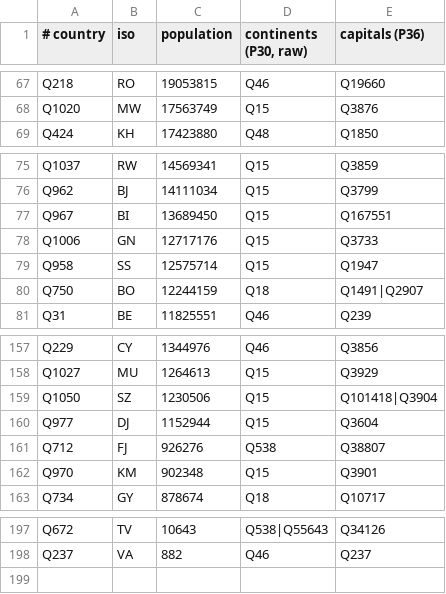
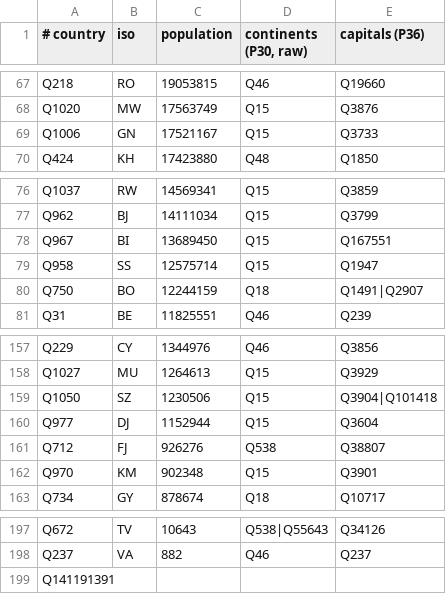
Before and after one commit to Trummler12/custom-wordlists, a TSV file: data-raw/geography/countries/structure.tsv, drawn as a sheet; only a part is shown, gaps mark what is left out.

Commit message:
feat(geography): harvest countries, territories and capitals from Wikidata

```diff
--- a/data-raw/geography/countries/structure.tsv
+++ b/data-raw/geography/countries/structure.tsv
@@ -68,2 +68,3 @@ Q218	RO	19053815	Q46	Q19660
 Q1020	MW	17563749	Q15	Q3876
+Q1006	GN	17521167	Q15	Q3733
 Q424	KH	17423880	Q48	Q1850
@@ -77,3 +78,2 @@ Q962	BJ	14111034	Q15	Q3799
 Q967	BI	13689450	Q15	Q167551
-Q1006	GN	12717176	Q15	Q3733
 Q958	SS	12575714	Q15	Q1947
@@ -158,3 +158,3 @@ Q229	CY	1344976	Q46	Q3856
 Q1027	MU	1264613	Q15	Q3929
-Q1050	SZ	1230506	Q15	Q101418|Q3904
+Q1050	SZ	1230506	Q15	Q3904|Q101418
 Q977	DJ	1152944	Q15	Q3604
@@ -198 +198,2 @@ Q672	TV	10643	Q538|Q55643	Q34126
 Q237	VA	882	Q46	Q237
+Q141191391				
```
Also changed, not shown: 4 other files.
